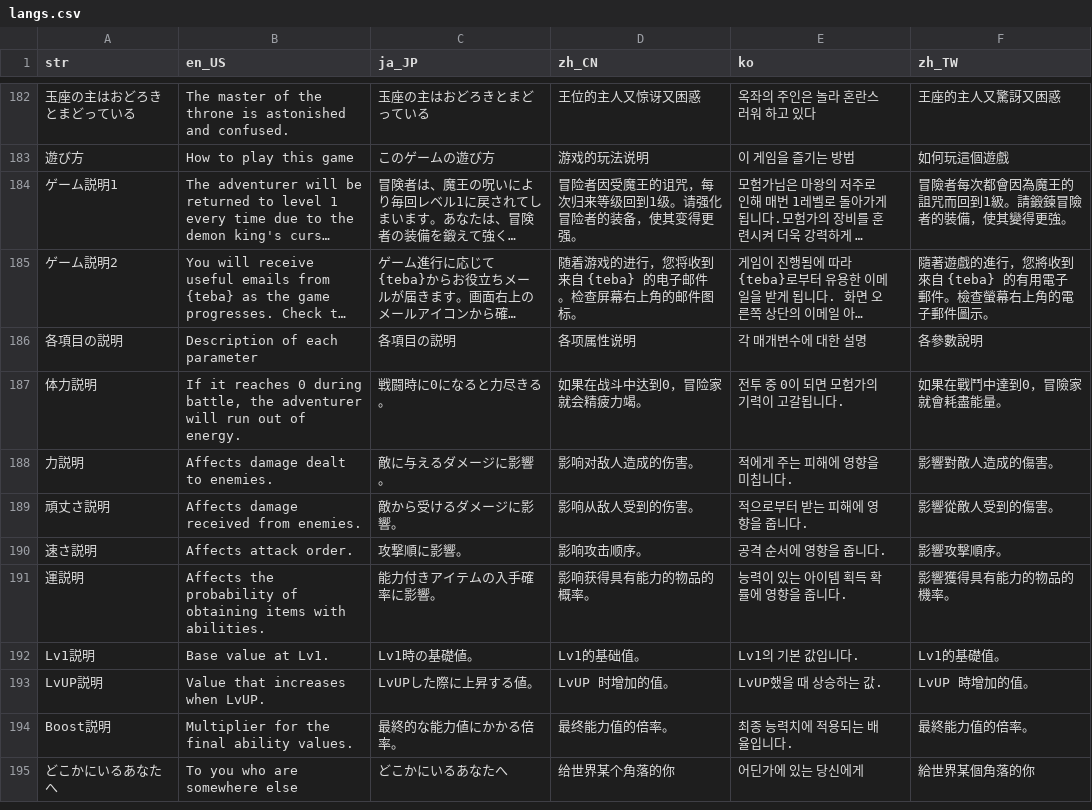
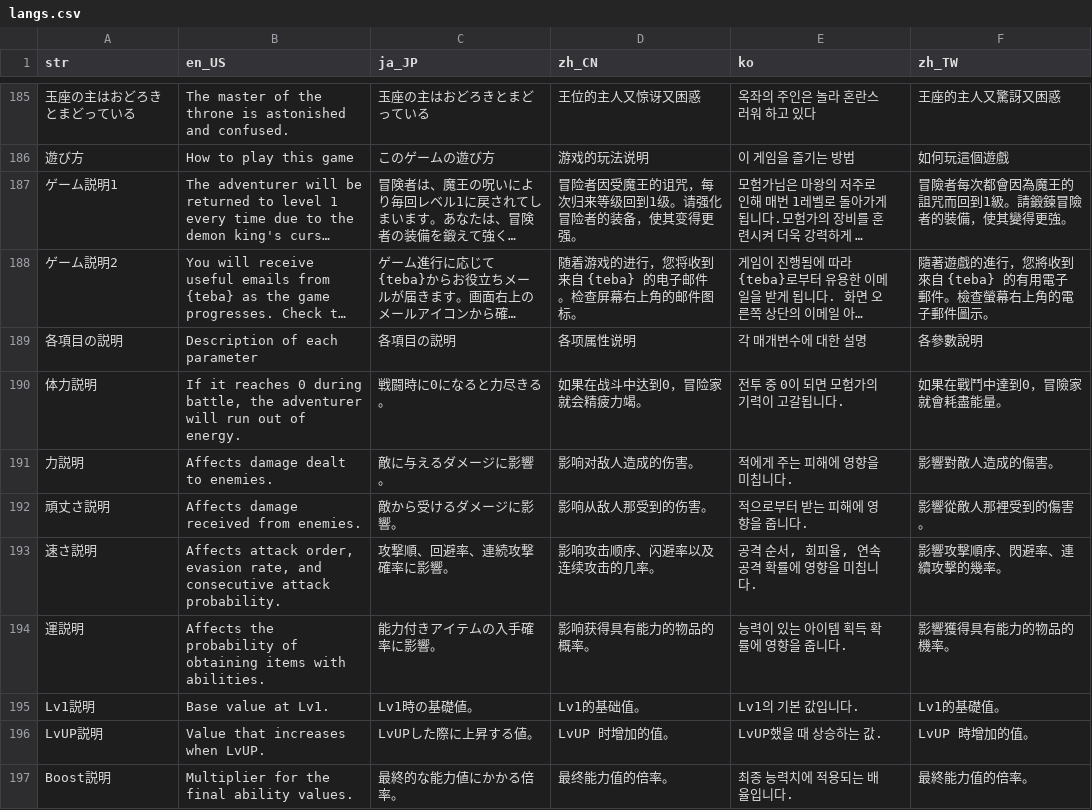
Before and after one commit to JayMcArthur/Whipper-IdleRPG, a CSV file: json/langs.csv, drawn as a sheet; only a part is shown, gaps mark what is left out; the shorter side is filled out with more unchanged rows; long unchanged cells end in …; addresses are those after the commit; the diff covers the shown part only; the diff names each change by its address in the sheet, - before the commit and + after, or states it on an @@ line.

```diff
--- a/json/langs.csv
+++ b/json/langs.csv
-D192 (zh_CN): 影响从敌人受到的伤害。
+D192 (zh_CN): 影响从敌人那受到的伤害。
-F192 (zh_TW): 影響從敵人受到的傷害。
+F192 (zh_TW): 影響從敵人那裡受到的傷害。
-B193 (en_US): Affects attack order.
+B193 (en_US): Affects attack order, evasion rate, and consecutive attack probability.
-C193 (ja_JP): 攻撃順に影響。
+C193 (ja_JP): 攻撃順、回避率、連続攻撃確率に影響。
-D193 (zh_CN): 影响攻击顺序。
+D193 (zh_CN): 影响攻击顺序、闪避率以及连续攻击的几率。
-E193 (ko): 공격 순서에 영향을 줍니다.
+E193 (ko): 공격 순서, 회피율, 연속 공격 확률에 영향을 미칩니다.
-F193 (zh_TW): 影響攻擊順序。
+F193 (zh_TW): 影響攻擊順序、閃避率、連續攻擊的幾率。
```
Also changed, not shown: 12 added rows and 19 edited cells elsewhere in this file, 16 other files.
